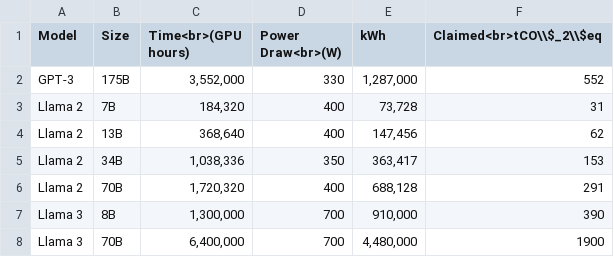
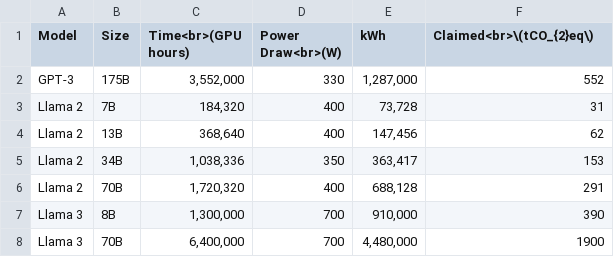
Before and after one commit to ahgraber/AIMLbling-about, a CSV file: hugo/content/blog/ai-is-the-new-hotness/power_emissions.csv, drawn as a sheet.

```diff
--- a/hugo/content/blog/ai-is-the-new-hotness/power_emissions.csv
+++ b/hugo/content/blog/ai-is-the-new-hotness/power_emissions.csv
@@ -1,2 +1,2 @@
-Model,Size,Time<br>(GPU hours),Power Draw<br>(W),kWh,Claimed<br>tCO\\$_2\\$eq
+Model,Size,Time<br>(GPU hours),Power Draw<br>(W),kWh,Claimed<br>\(tCO_{2}eq\)
 GPT-3,175B,"3,552,000",330,"1,287,000",552
```
Also changed, not shown: 8 other files.
